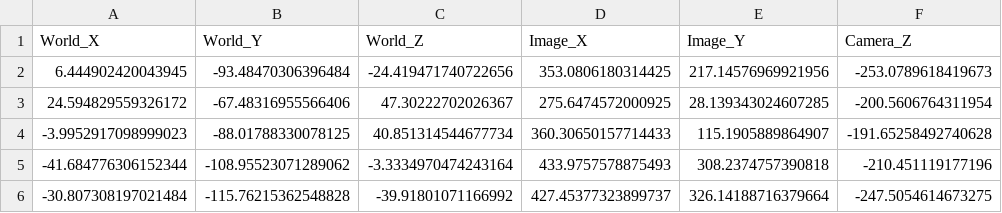
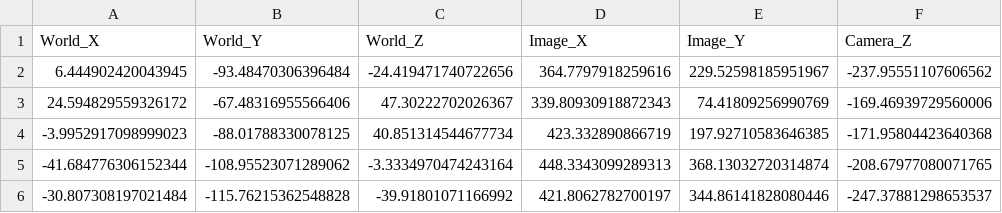
Before and after one commit to Fabian-Peter/HybridHands, a CSV file: output/render/image_with_spheres_2_coords.csv, drawn as a sheet.

Commit message:
changed offsets, sphere radius

```diff
--- a/output/render/image_with_spheres_2_coords.csv
+++ b/output/render/image_with_spheres_2_coords.csv
@@ -1,6 +1,6 @@
 World_X,World_Y,World_Z,Image_X,Image_Y,Camera_Z
-6.444902420043945,-93.48470306396484,-24.419471740722656,353.0806180314425,217.14576969921956,-253.0789618419673
-24.594829559326172,-67.48316955566406,47.30222702026367,275.6474572000925,28.139343024607285,-200.5606764311954
--3.9952917098999023,-88.01788330078125,40.851314544677734,360.30650157714433,115.1905889864907,-191.65258492740628
--41.684776306152344,-108.95523071289062,-3.3334970474243164,433.9757578875493,308.2374757390818,-210.451119177196
--30.807308197021484,-115.76215362548828,-39.91801071166992,427.45377323899737,326.14188716379664,-247.5054614673275
+6.444902420043945,-93.48470306396484,-24.419471740722656,364.7797918259616,229.52598185951967,-237.95551107606562
+24.594829559326172,-67.48316955566406,47.30222702026367,339.80930918872343,74.41809256990769,-169.46939729560006
+-3.9952917098999023,-88.01788330078125,40.851314544677734,423.332890866719,197.92710583646385,-171.95804423640368
+-41.684776306152344,-108.95523071289062,-3.3334970474243164,448.3343099289313,368.13032720314874,-208.67977080071765
+-30.807308197021484,-115.76215362548828,-39.91801071166992,421.8062782700197,344.86141828080446,-247.37881298653537
```
Also changed, not shown: output/render/image_with_spheres_0_coords.csv, output/render/image_with_spheres_1_coords.csv, 13 other files.
